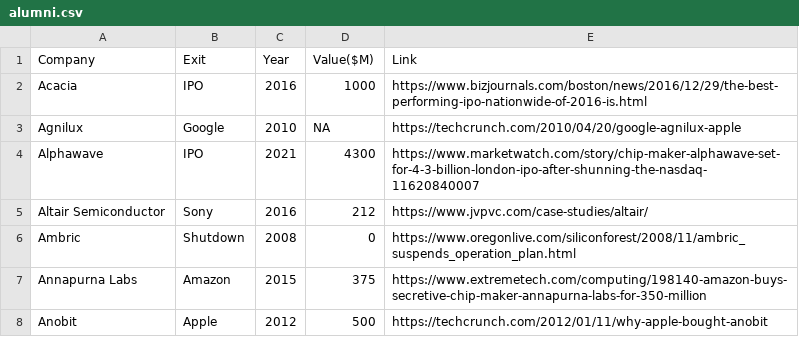
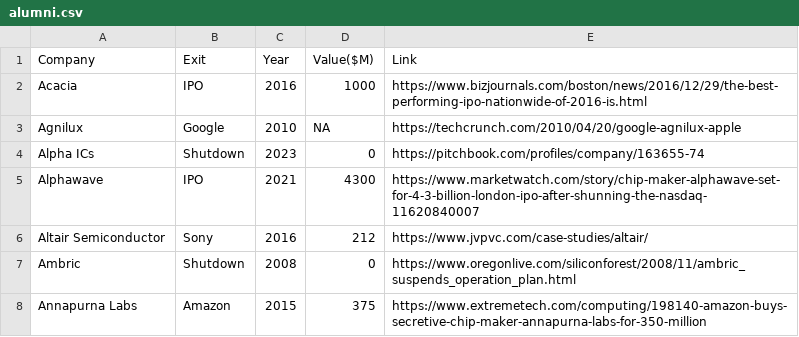
Before and after one commit to aolofsson/awesome-semiconductor-startups, a CSV file: alumni.csv, drawn as a sheet; only a part is shown; the shorter side is filled out with more unchanged rows.

Commit message:
Move Alpha ICs to alumni
Their website had been down and a source reports them as shut down.

Resolves issues #118 and #121.

Reported-by: Mehmet Gungor <mehmetgungor@users.noreply.github.com>
Signed-off-by: Andreas Färber <afaerber@suse.de>

```diff
--- a/alumni.csv
+++ b/alumni.csv
@@ -3,2 +3,3 @@ Acacia,IPO,2016,1000,https://www.bizjournals.com/boston/news/2016/12/29/the-best
 Agnilux,Google,2010,NA,https://techcrunch.com/2010/04/20/google-agnilux-apple
+Alpha ICs,Shutdown,2023,0,https://pitchbook.com/profiles/company/163655-74
 Alphawave,IPO,2021,4300,https://www.marketwatch.com/story/chip-maker-alphawave-set-for-4-3-billion-london-ipo-after-shunning-the-nasdaq-11620840007
```
Also changed, not shown: startups.csv, 1 other file.
